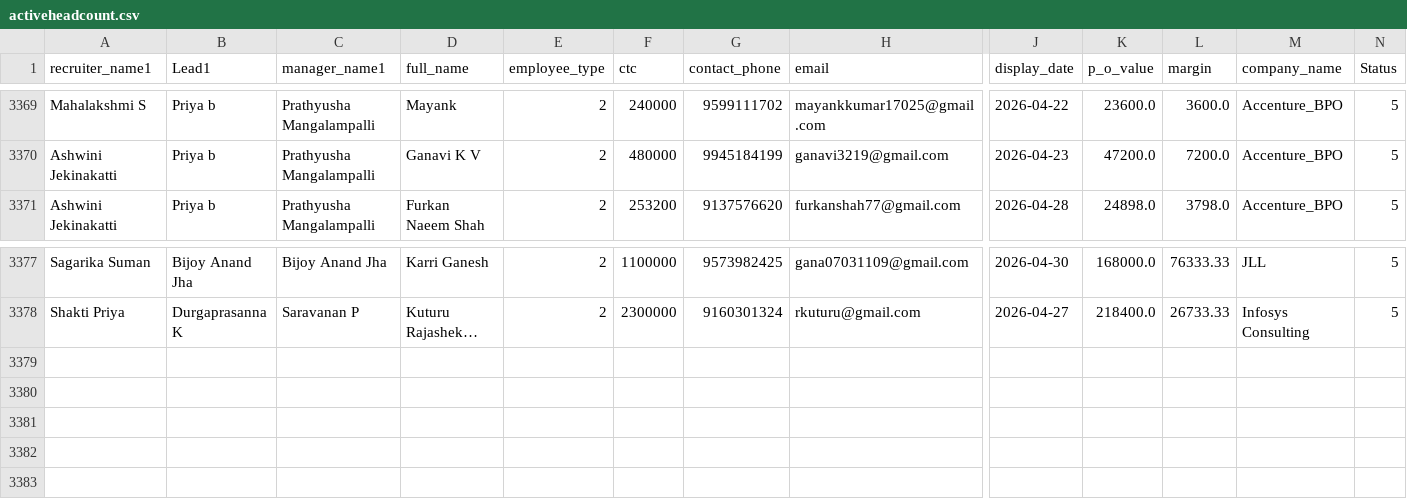
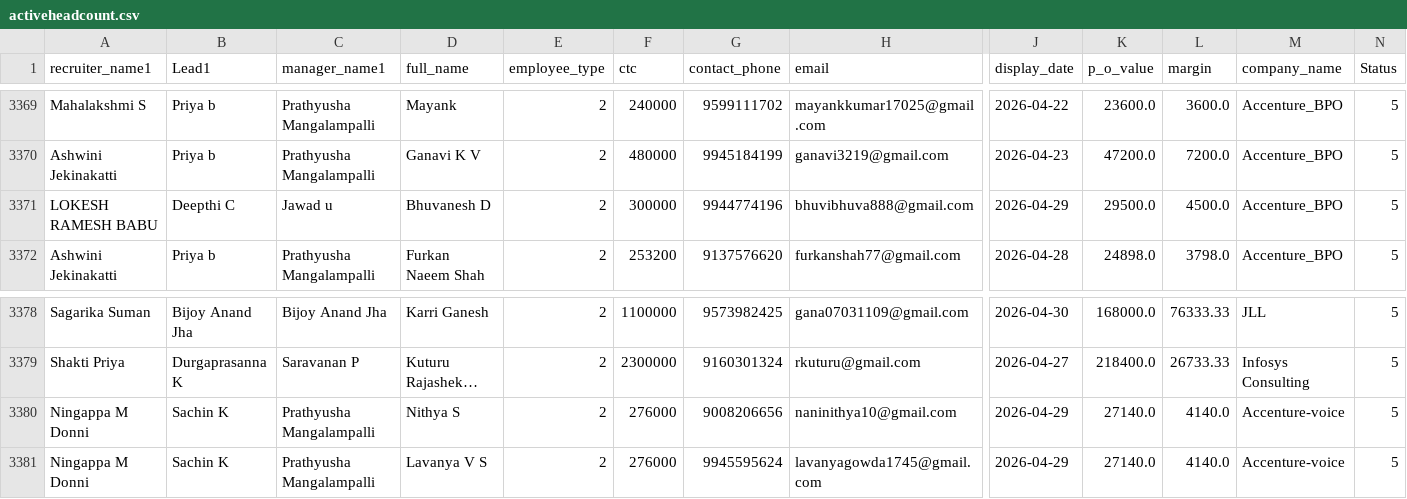
Before and after one commit to mdashiquekhanwork009-maker/CEO-Dashboard, a CSV file: data/activeheadcount.csv, drawn as a sheet; only a part is shown, gaps mark what is left out; long unchanged cells end in …; rows hold the shown columns only; the diff names each change by its address in the sheet, - before the commit and + after, or states it on an @@ line.

```diff
--- a/data/activeheadcount.csv
+++ b/data/activeheadcount.csv
+row 3371: LOKESH RAMESH BABU | Deepthi C | Jawad u | Bhuvanesh D | 2 | 300000 | 9944774196 | bhuvibhuva888@gmail.com | 2026-04-29 | 29500.0 | 4500.0 | Accenture_BPO | 5
+row 3380: Ningappa M Donni | Sachin K | Prathyusha Mangalampalli | Nithya S | 2 | 276000 | 9008206656 | naninithya10@gmail.com | 2026-04-29 | 27140.0 | 4140.0 | Accenture-voice | 5
+row 3381: Ningappa M Donni | Sachin K | Prathyusha Mangalampalli | Lavanya V S | 2 | 276000 | 9945595624 | lavanyagowda1745@gmail.com | 2026-04-29 | 27140.0 | 4140.0 | Accenture-voice | 5
```
Also changed, not shown: 1 other file.
